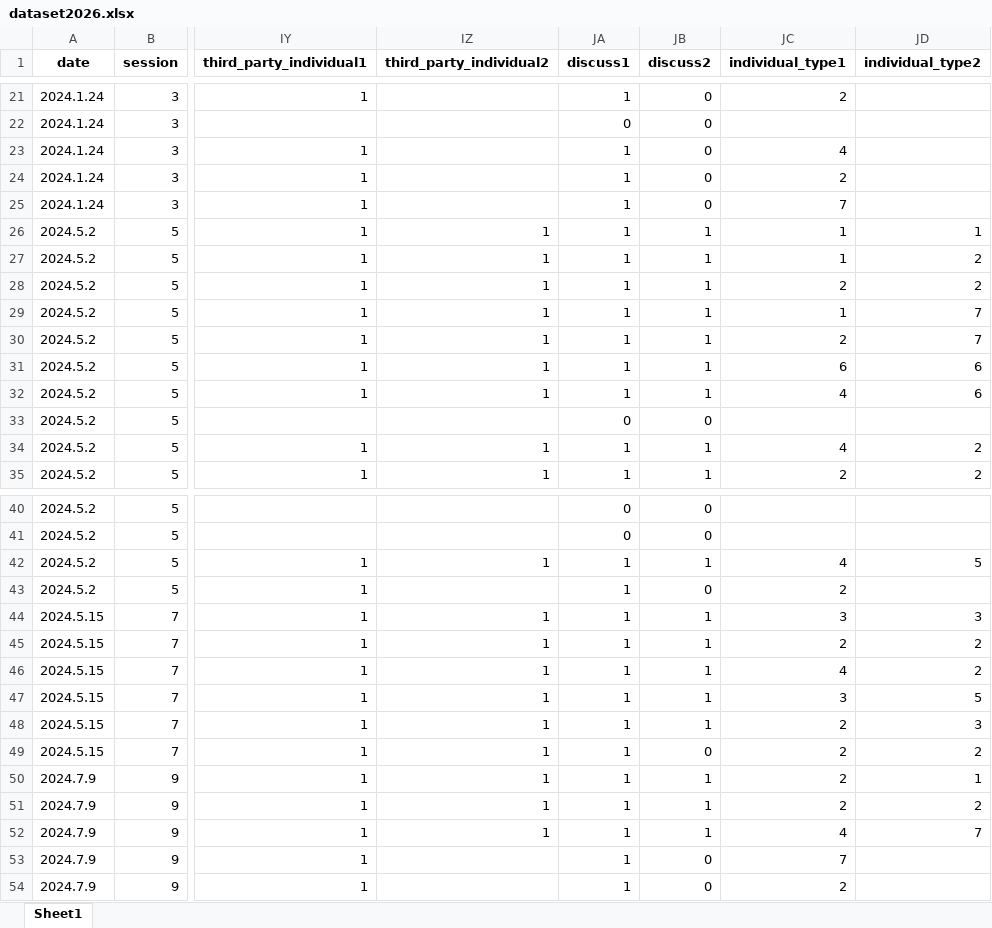
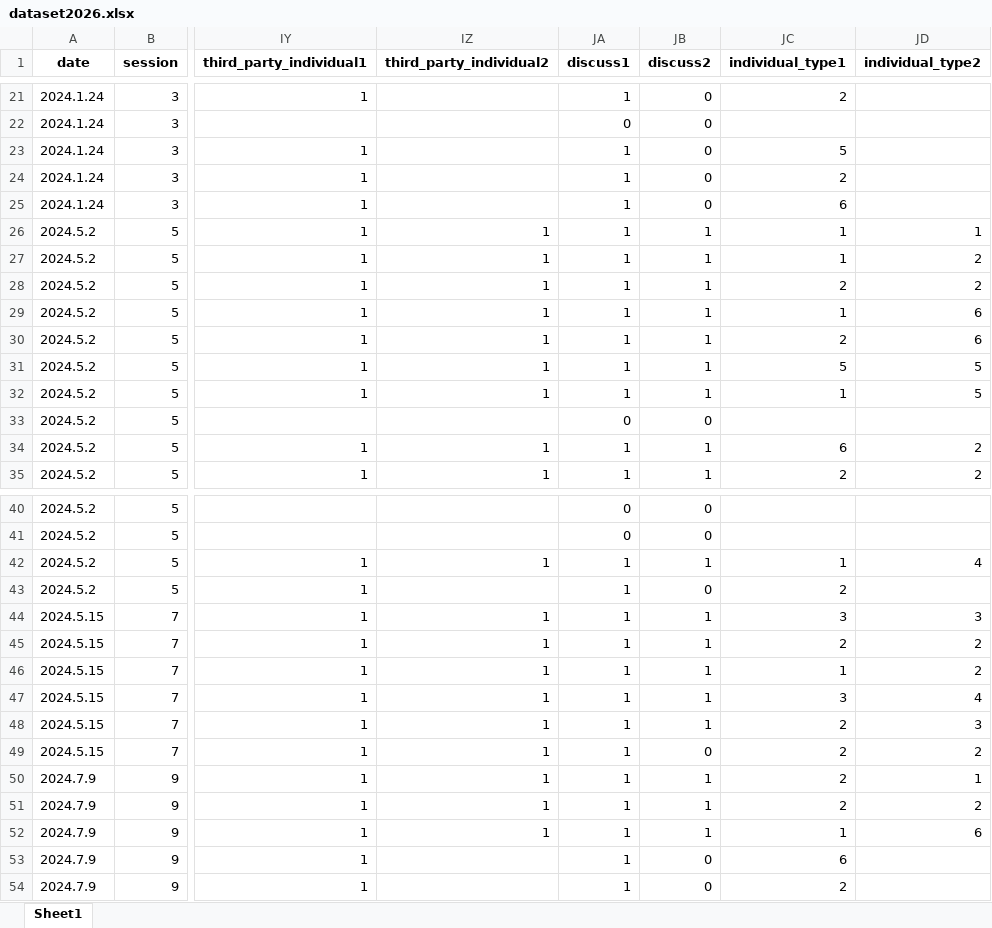
Before and after one commit to daim328/chat-content-analysis, an Excel workbook: dataset2026.xlsx, sheet Sheet1, drawn as a sheet; only a part is shown, gaps mark what is left out; values as stored, in another font and other column widths than the file's, no borders; the diff covers the shown part only; the diff names each change by its address in the sheet, - before the commit and + after, or states it on an @@ line.

Commit message:
Renumber individual_type to 1-6, remove Type 4 立场坚持者

```diff
--- a/dataset2026.xlsx (sheet Sheet1)
+++ b/dataset2026.xlsx (sheet Sheet1)
-JC23 (individual_type1): 4
+JC23 (individual_type1): 5
-JC25 (individual_type1): 7
+JC25 (individual_type1): 6
-JD29:JD30 (individual_type2): 7
+JD29:JD30 (individual_type2): 6
-JC31 (individual_type1): 6
+JC31 (individual_type1): 5
-JD31:JD32 (individual_type2): 6
+JD31:JD32 (individual_type2): 5
-JC32 (individual_type1): 4
+JC32 (individual_type1): 1
-JC34 (individual_type1): 4
+JC34 (individual_type1): 6
-JC42 (individual_type1): 4
+JC42 (individual_type1): 1
-JD42 (individual_type2): 5
+JD42 (individual_type2): 4
-JC46 (individual_type1): 4
+JC46 (individual_type1): 1
-JD47 (individual_type2): 5
+JD47 (individual_type2): 4
-JC52 (individual_type1): 4
+JC52 (individual_type1): 1
-JD52 (individual_type2): 7
+JD52 (individual_type2): 6
-JC53 (individual_type1): 7
+JC53 (individual_type1): 6
```
Also changed, not shown: 52 edited cells elsewhere in this sheet.
